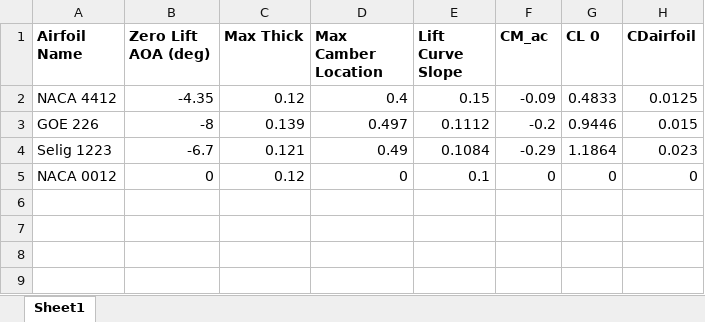
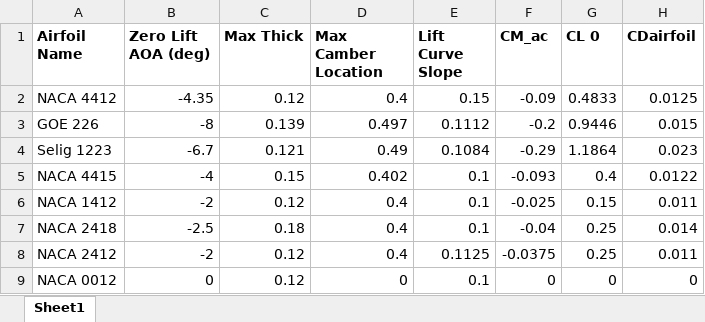
Before and after one commit to tkantner/MAE154A_UAVDesign, an Excel workbook: tom/Airfoil_Database.xlsx, sheet Sheet1, drawn as a sheet; values as stored, in another font and other column widths than the file's, no borders; the diff names each change by its address in the sheet, - before the commit and + after, or states it on an @@ line.

Commit message:
Added NACA 4415, NACA 2412, NACA 1412, NACA 2418

```diff
--- a/tom/Airfoil_Database.xlsx (sheet Sheet1)
+++ b/tom/Airfoil_Database.xlsx (sheet Sheet1)
+row 5: NACA 4415 | -4 | 0.15 | 0.402 | 0.1 | -0.093 | 0.4 | 0.0122
+row 6: NACA 1412 | -2 | 0.12 | 0.4 | 0.1 | -0.025 | 0.15 | 0.011
+row 7: NACA 2418 | -2.5 | 0.18 | 0.4 | 0.1 | -0.04 | 0.25 | 0.014
+row 8: NACA 2412 | -2 | 0.12 | 0.4 | 0.1125 | -0.0375 | 0.25 | 0.011
```
